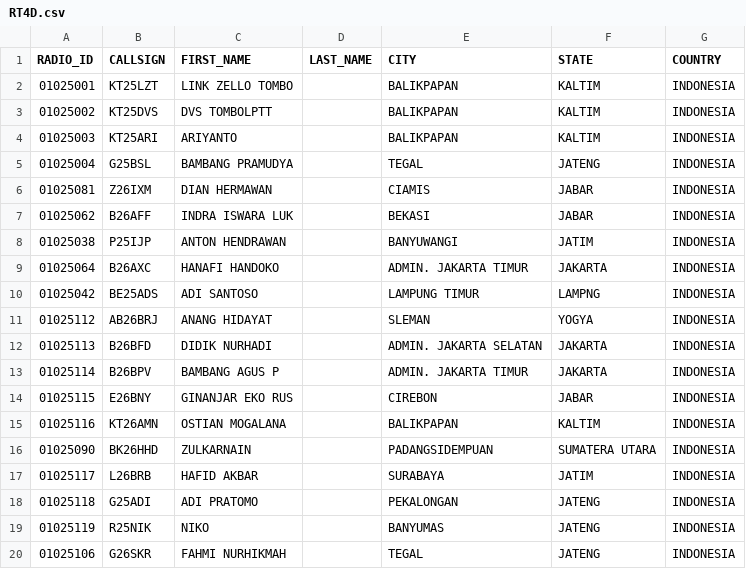
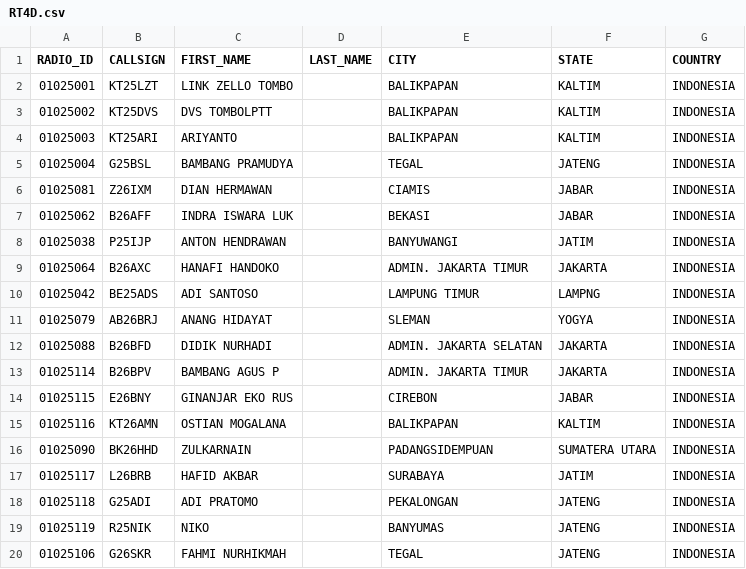
Before and after one commit to tombolptt/file_csv, a CSV file: RT4D.csv, drawn as a sheet.

Commit message:
Update kontak RT4D.csv otomatis via Aplikasi

```diff
--- a/RT4D.csv
+++ b/RT4D.csv
@@ -10,4 +10,4 @@ RADIO_ID,CALLSIGN,FIRST_NAME,LAST_NAME,CITY,STATE,COUNTRY
 01025042,BE25ADS,ADI SANTOSO,,LAMPUNG TIMUR,LAMPNG,INDONESIA
-01025112,AB26BRJ,ANANG HIDAYAT,,SLEMAN,YOGYA,INDONESIA
-01025113,B26BFD,DIDIK NURHADI,,ADMIN. JAKARTA SELATAN,JAKARTA,INDONESIA
+01025079,AB26BRJ,ANANG HIDAYAT,,SLEMAN,YOGYA,INDONESIA
+01025088,B26BFD,DIDIK NURHADI,,ADMIN. JAKARTA SELATAN,JAKARTA,INDONESIA
 01025114,B26BPV,BAMBANG AGUS P,,ADMIN. JAKARTA TIMUR,JAKARTA,INDONESIA
```
